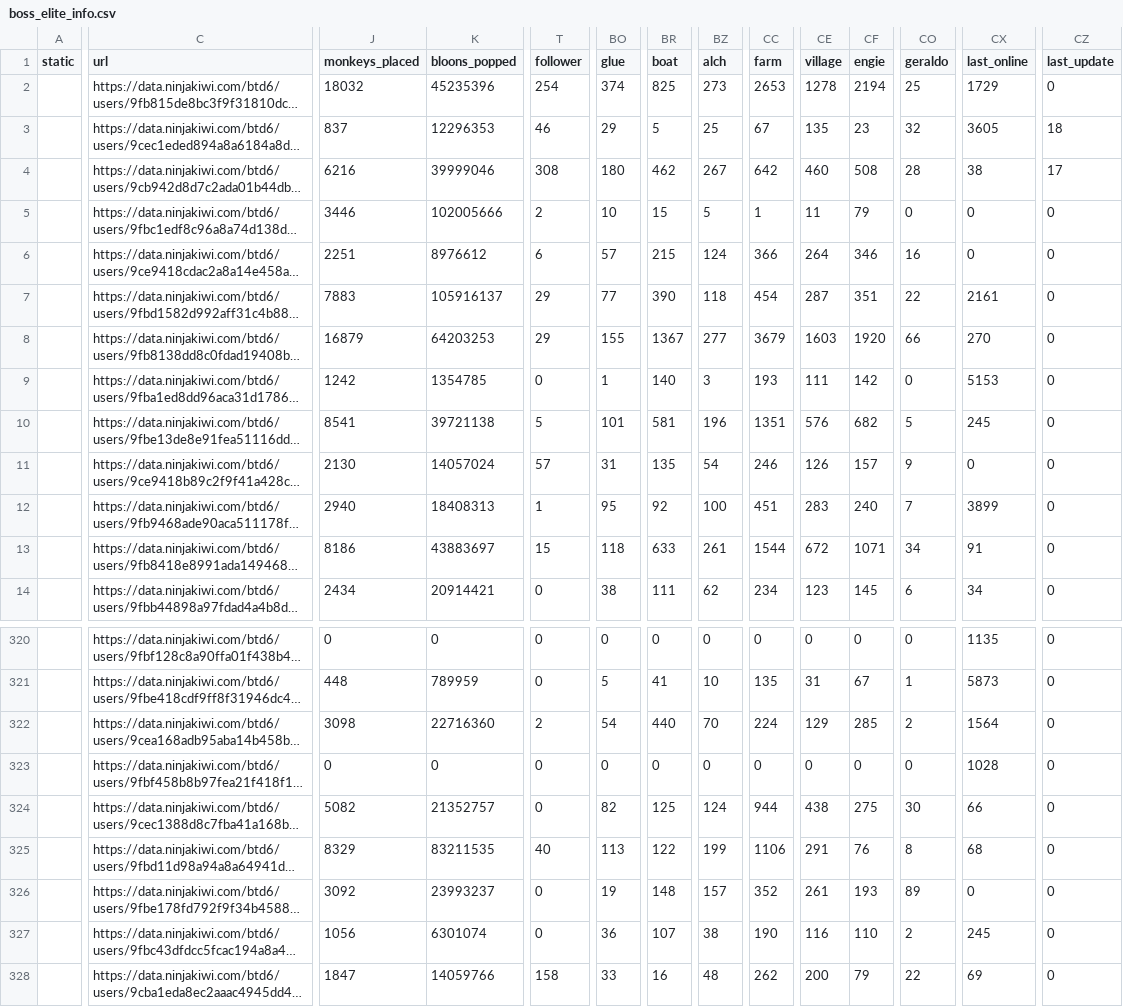
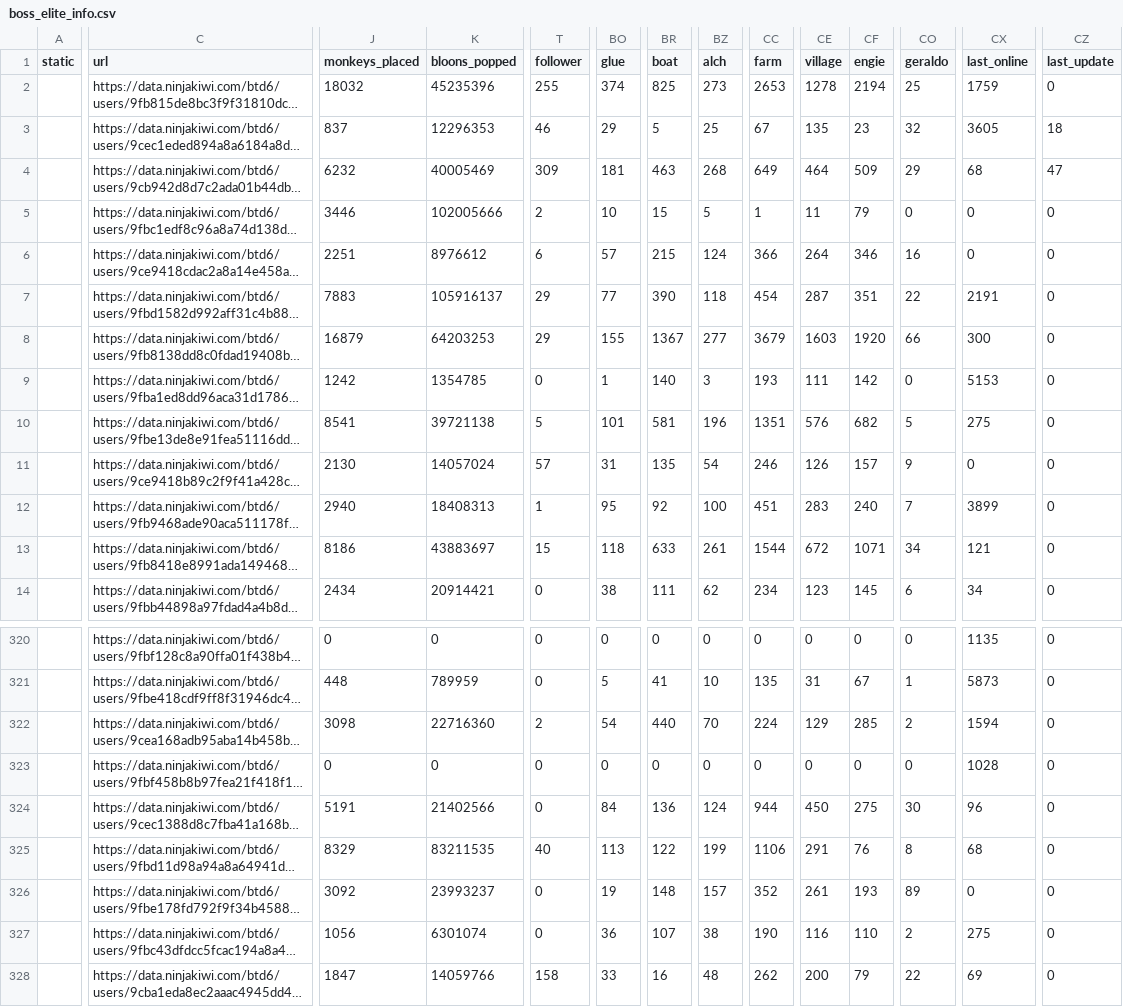
Before and after one commit to ducanup01/btd6boss, a CSV file: boss_elite_info.csv, drawn as a sheet; only a part is shown, gaps mark what is left out; long unchanged cells end in …; the diff covers the shown part only; the diff names each change by its address in the sheet, - before the commit and + after, or states it on an @@ line.

Commit message:
automatic updater

```diff
--- a/boss_elite_info.csv
+++ b/boss_elite_info.csv
-T2 (follower): 254
+T2 (follower): 255
-CX2 (last_online): 1729
+CX2 (last_online): 1759
-J4 (monkeys_placed): 6216
+J4 (monkeys_placed): 6232
-K4 (bloons_popped): 39999046
+K4 (bloons_popped): 40005469
-T4 (follower): 308
+T4 (follower): 309
-BO4 (glue): 180
+BO4 (glue): 181
-BR4 (boat): 462
+BR4 (boat): 463
-BZ4 (alch): 267
+BZ4 (alch): 268
-CC4 (farm): 642
+CC4 (farm): 649
-CE4 (village): 460
+CE4 (village): 464
-CF4 (engie): 508
+CF4 (engie): 509
-CO4 (geraldo): 28
+CO4 (geraldo): 29
-CX4 (last_online): 38
+CX4 (last_online): 68
-CZ4 (last_update): 17
+CZ4 (last_update): 47
-CX7 (last_online): 2161
+CX7 (last_online): 2191
-CX8 (last_online): 270
+CX8 (last_online): 300
-CX10 (last_online): 245
+CX10 (last_online): 275
-CX13 (last_online): 91
+CX13 (last_online): 121
-CX322 (last_online): 1564
+CX322 (last_online): 1594
-J324 (monkeys_placed): 5082
+J324 (monkeys_placed): 5191
-K324 (bloons_popped): 21352757
+K324 (bloons_popped): 21402566
-BO324 (glue): 82
+BO324 (glue): 84
-BR324 (boat): 125
+BR324 (boat): 136
-CE324 (village): 438
+CE324 (village): 450
-CX324 (last_online): 66
+CX324 (last_online): 96
-CX327 (last_online): 245
+CX327 (last_online): 275
```
Also changed, not shown: 33 edited cells elsewhere in this file, boss_info.csv.
